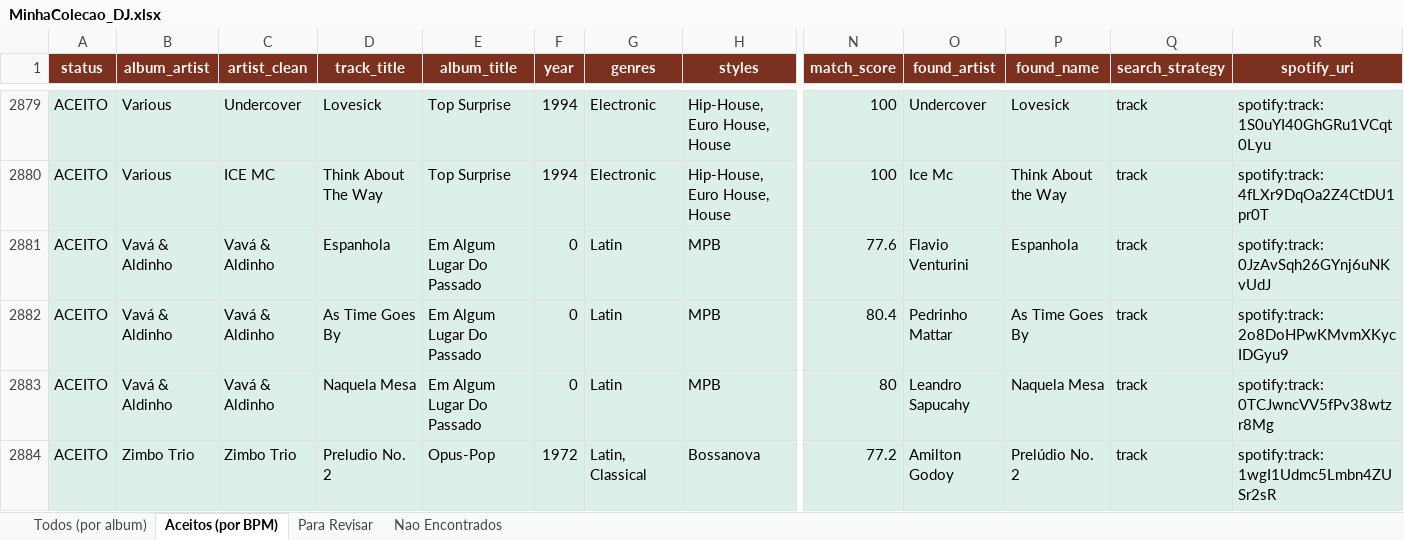
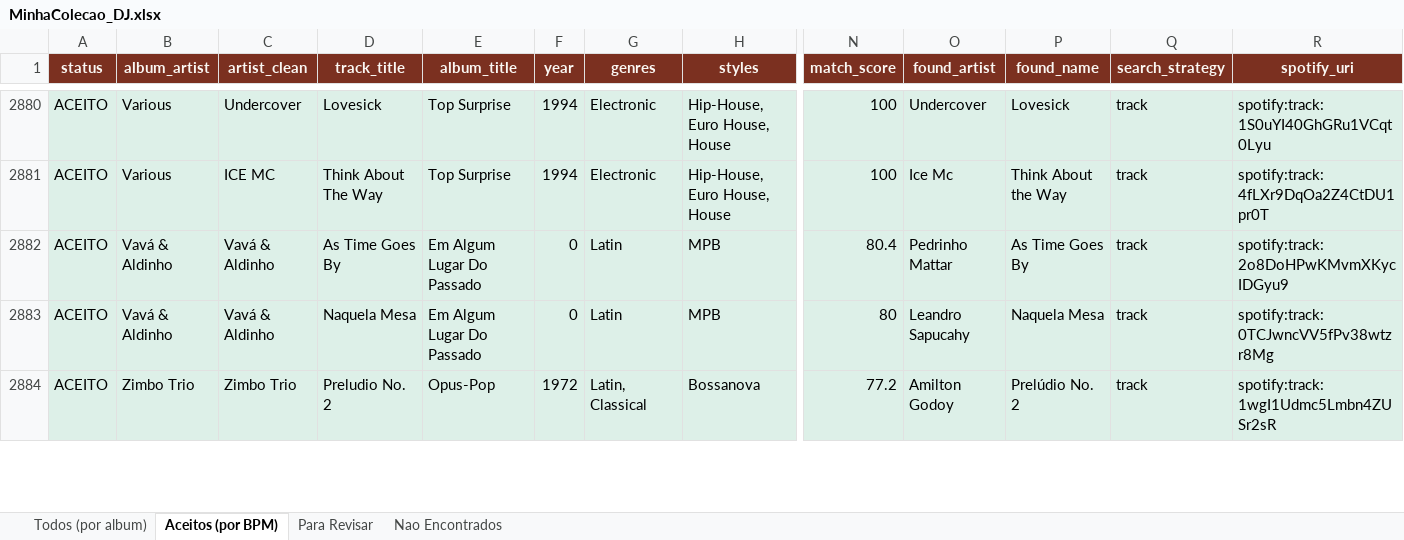
Before and after one commit to amsa2diop/colecaovinil, an Excel workbook: MinhaColecao_DJ.xlsx, sheet Aceitos (por BPM), drawn as a sheet; only a part is shown, gaps mark what is left out; values as stored, in another font and other column widths than the file's, no borders; removed rows and columns are numbered as before the commit, all else as after; rows hold the shown columns only; the diff covers the shown part only; the diff names each change by its address in the sheet, - before the commit and + after, or states it on an @@ line.

```diff
--- a/MinhaColecao_DJ.xlsx (sheet Aceitos (por BPM))
+++ b/MinhaColecao_DJ.xlsx (sheet Aceitos (por BPM))
-row 2881: ACEITO | Vavá & Aldinho | Vavá & Aldinho | Espanhola | Em Algum Lugar Do Passado | 0 | Latin | MPB | 77.6 | Flavio Venturini | Espanhola | track | spotify:track:0JzAvSqh26GYnj6uNKvUdJ
```
Also changed, not shown: 1 added row and 1194 moved rows elsewhere in this sheet, sheet Todos (por album), 4 other files.
